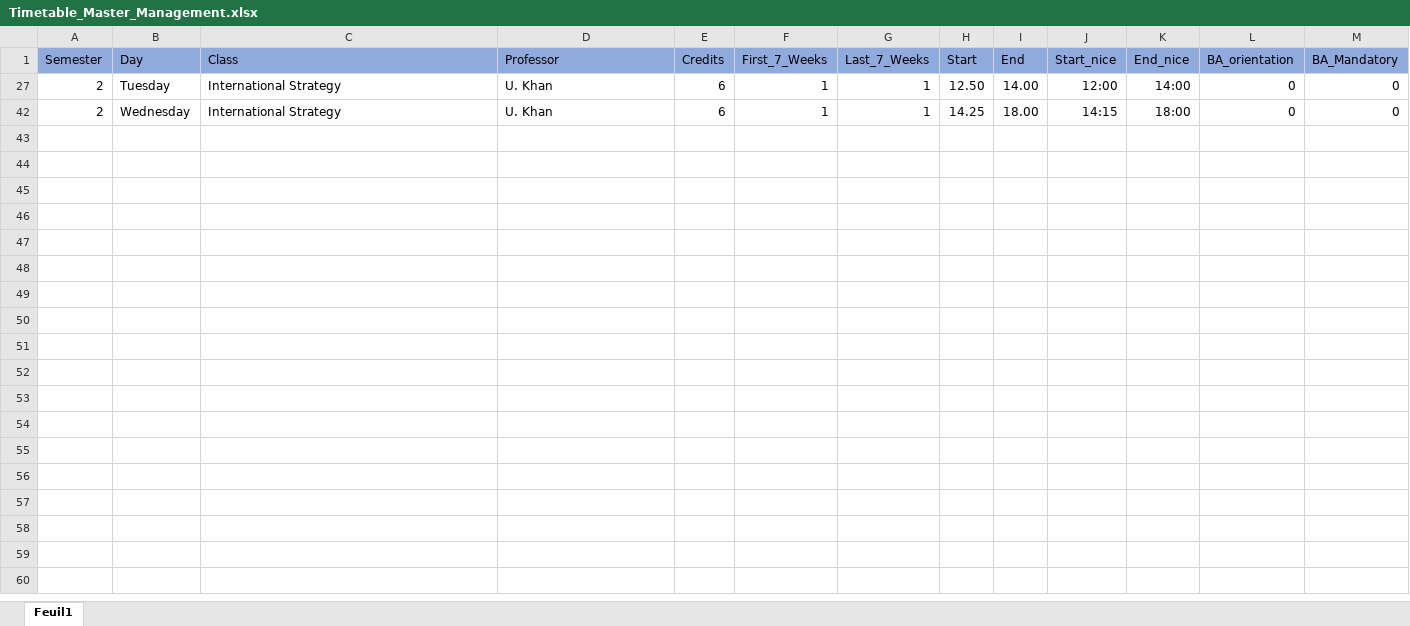
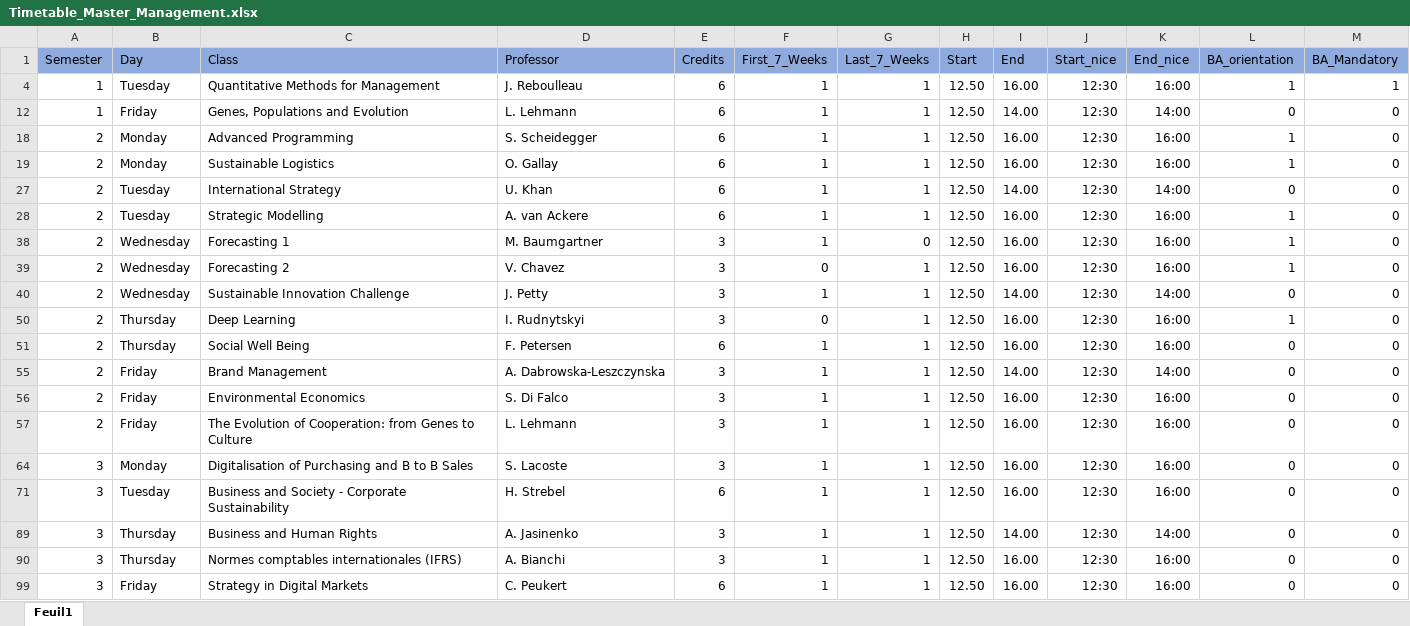
Before and after one commit to ptds2021/project--G2, an Excel workbook: raw-data/Timetable_Master_Management.xlsx, sheet Feuil1, drawn as a sheet; values as stored, in another font and other column widths than the file's, no borders; addresses are those after the commit; the diff names each change by its address in the sheet, - before the commit and + after, or states it on an @@ line.

```diff
--- a/raw-data/Timetable_Master_Management.xlsx (sheet Feuil1)
+++ b/raw-data/Timetable_Master_Management.xlsx (sheet Feuil1)
@@ row 4 unhidden: 1 | Tuesday | Quantitative Methods for Management | J. Reboulleau | 6 | 1 | 1 | 12.50 | 16.00 | 12:30 | 16:00 | 1 | 1 @@
@@ row 12 unhidden: 1 | Friday | Genes, Populations and Evolution | L. Lehmann | 6 | 1 | 1 | 12.50 | 14.00 | 12:30 | 14:00 | 0 | 0 @@
@@ row 18 unhidden: 2 | Monday | Advanced Programming | S. Scheidegger | 6 | 1 | 1 | 12.50 | 16.00 | 12:30 | 16:00 | 1 | 0 @@
@@ row 19 unhidden: 2 | Monday | Sustainable Logistics | O. Gallay | 6 | 1 | 1 | 12.50 | 16.00 | 12:30 | 16:00 | 1 | 0 @@
-J27 (Start_nice): 12:00
+J27 (Start_nice): 12:30
@@ row 28 unhidden: 2 | Tuesday | Strategic Modelling | A. van Ackere | 6 | 1 | 1 | 12.50 | 16.00 | 12:30 | 16:00 | 1 | 0 @@
@@ row 38 unhidden: 2 | Wednesday | Forecasting 1 | M. Baumgartner | 3 | 1 | 0 | 12.50 | 16.00 | 12:30 | 16:00 | 1 | 0 @@
@@ row 39 unhidden: 2 | Wednesday | Forecasting 2 | V. Chavez | 3 | 0 | 1 | 12.50 | 16.00 | 12:30 | 16:00 | 1 | 0 @@
@@ row 40 unhidden: 2 | Wednesday | Sustainable Innovation Challenge | J. Petty | 3 | 1 | 1 | 12.50 | 14.00 | 12:30 | 14:00 | 0 | 0 @@
@@ row 50 unhidden: 2 | Thursday | Deep Learning | I. Rudnytskyi | 3 | 0 | 1 | 12.50 | 16.00 | 12:30 | 16:00 | 1 | 0 @@
-B51 (Day): Wednesday
+B51 (Day): Thursday
-C51 (Class): International Strategy
+C51 (Class): Social Well Being
-D51 (Professor): U. Khan
+D51 (Professor): F. Petersen
-H51 (Start): 14.25
+H51 (Start): 12.50
-I51 (End): 18.00
+I51 (End): 16.00
-J51 (Start_nice): 14:15
+J51 (Start_nice): 12:30
-K51 (End_nice): 18:00
+K51 (End_nice): 16:00
@@ row 55 unhidden: 2 | Friday | Brand Management | A. Dabrowska-Leszczynska | 3 | 1 | 1 | 12.50 | 14.00 | 12:30 | 14:00 | 0 | 0 @@
@@ row 56 unhidden: 2 | Friday | Environmental Economics | S. Di Falco | 3 | 1 | 1 | 12.50 | 16.00 | 12:30 | 16:00 | 0 | 0 @@
@@ row 57 unhidden: 2 | Friday | The Evolution of Cooperation: from Genes to Culture | L. Lehmann | 3 | 1 | 1 | 12.50 | 16.00 | 12:30 | 16:00 | 0 | 0 @@
@@ row 64 unhidden: 3 | Monday | Digitalisation of Purchasing and B to B Sales | S. Lacoste | 3 | 1 | 1 | 12.50 | 16.00 | 12:30 | 16:00 | 0 | 0 @@
@@ row 71 unhidden: 3 | Tuesday | Business and Society - Corporate Sustainability | H. Strebel | 6 | 1 | 1 | 12.50 | 16.00 | 12:30 | 16:00 | 0 | 0 @@
@@ row 89 unhidden: 3 | Thursday | Business and Human Rights | A. Jasinenko | 3 | 1 | 1 | 12.50 | 14.00 | 12:30 | 14:00 | 0 | 0 @@
@@ row 90 unhidden: 3 | Thursday | Normes comptables internationales (IFRS) | A. Bianchi | 3 | 1 | 1 | 12.50 | 16.00 | 12:30 | 16:00 | 0 | 0 @@
@@ row 99 unhidden: 3 | Friday | Strategy in Digital Markets | C. Peukert | 6 | 1 | 1 | 12.50 | 16.00 | 12:30 | 16:00 | 0 | 0 @@
```
Also changed, not shown: 1 other file.
